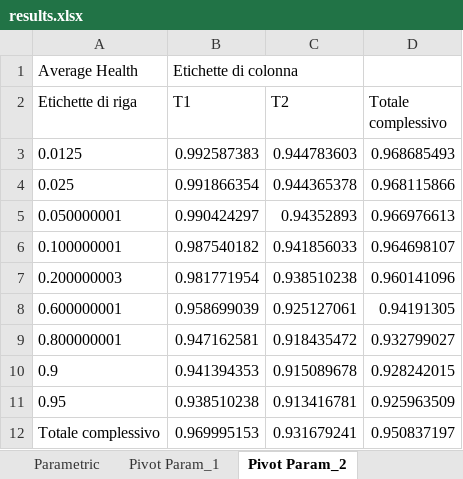
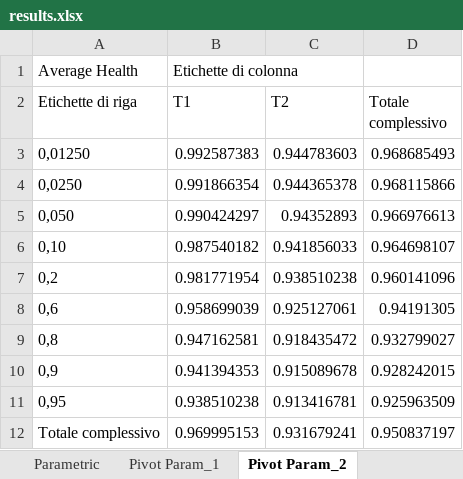
Before and after one commit to dark-knight37/wnl-tools, an Excel workbook: case study/results.xlsx, sheet Pivot Param_2, drawn as a sheet; values as stored, in another font and other column widths than the file's, no borders; charts and pictures not drawn; the diff names each change by its address in the sheet, - before the commit and + after, or states it on an @@ line.

```diff
--- a/case study/results.xlsx (sheet Pivot Param_2)
+++ b/case study/results.xlsx (sheet Pivot Param_2)
-A3 (Etichette di riga): 0.0125
+A3 (Etichette di riga): 0,01250
-A4 (Etichette di riga): 0.025
+A4 (Etichette di riga): 0,0250
-A5 (Etichette di riga): 0.050000001
+A5 (Etichette di riga): 0,050
-A6 (Etichette di riga): 0.100000001
+A6 (Etichette di riga): 0,10
-A7 (Etichette di riga): 0.200000003
+A7 (Etichette di riga): 0,2
-A8 (Etichette di riga): 0.600000001
+A8 (Etichette di riga): 0,6
-A9 (Etichette di riga): 0.800000001
+A9 (Etichette di riga): 0,8
-A10 (Etichette di riga): 0.9
+A10 (Etichette di riga): 0,9
-A11 (Etichette di riga): 0.95
+A11 (Etichette di riga): 0,95
```
Also changed, not shown: sheet Pivot Param_1, charts or pictures.
